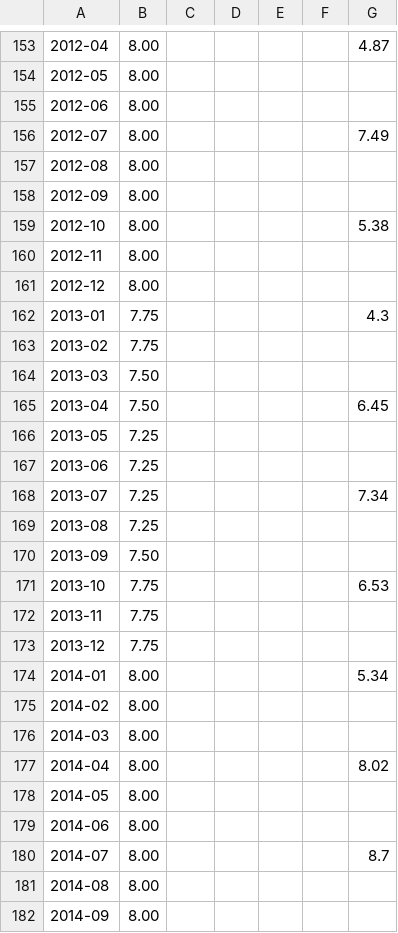
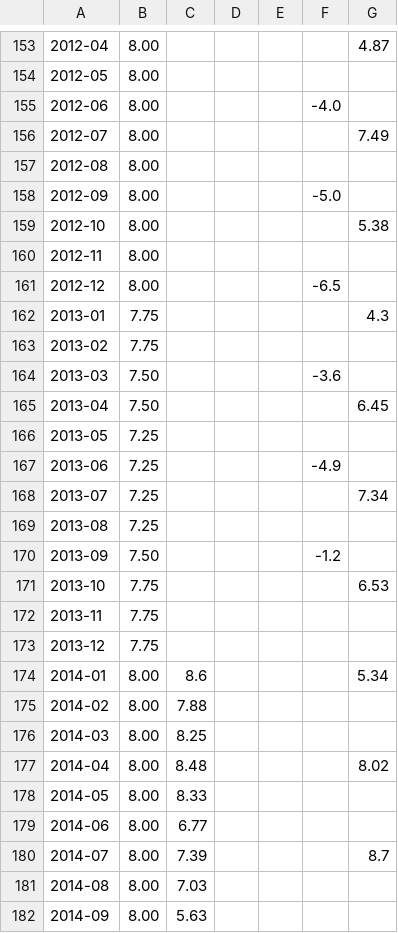
Before and after one commit to adveetag-sys/macro-dashboard, a CSV file: data/manual/rbi.csv, drawn as a sheet; only a part is shown, gaps mark what is left out; the diff covers the shown part only; the diff names each change by its address in the sheet, - before the commit and + after, or states it on an @@ line.

```diff
--- a/data/manual/rbi.csv
+++ b/data/manual/rbi.csv
-F155: (empty)
+F155: -4.0
-F158: (empty)
+F158: -5.0
-F161: (empty)
+F161: -6.5
-F164: (empty)
+F164: -3.6
-F167: (empty)
+F167: -4.9
-F170: (empty)
+F170: -1.2
-C174: (empty)
+C174: 8.6
-C175: (empty)
+C175: 7.88
-C176: (empty)
+C176: 8.25
-C177: (empty)
+C177: 8.48
-C178: (empty)
+C178: 8.33
-C179: (empty)
+C179: 6.77
-C180: (empty)
+C180: 7.39
-C181: (empty)
+C181: 7.03
-C182: (empty)
+C182: 5.63
```
Also changed, not shown: 2 added rows, 2 removed rows and 77 edited cells elsewhere in this file, data/manual/flows.csv, 2 other files.
